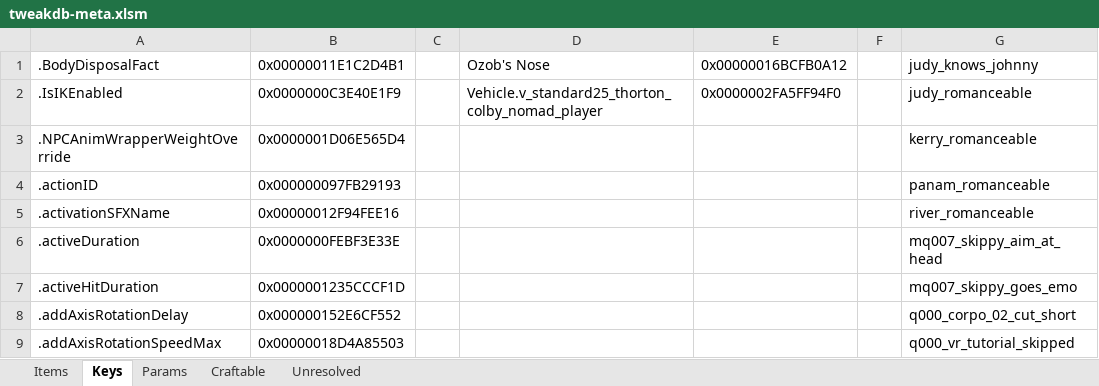
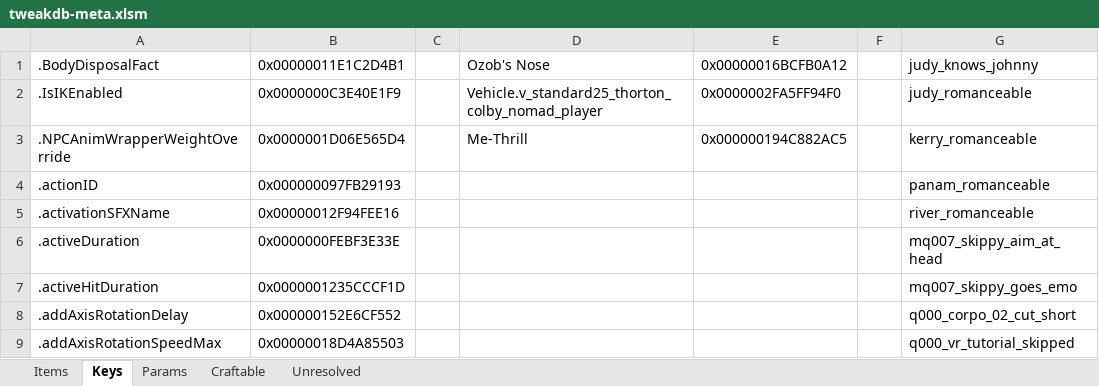
Before and after one commit to psiberx/cp2077-respector, an Excel workbook: mod/data/tweakdb-meta.xlsm, sheet Keys, drawn as a sheet; only a part is shown; values as stored, in another font and other column widths than the file's, no borders; the diff names each change by its address in the sheet, - before the commit and + after, or states it on an @@ line.

```diff
--- a/mod/data/tweakdb-meta.xlsm (sheet Keys)
+++ b/mod/data/tweakdb-meta.xlsm (sheet Keys)
-D3: (empty)
+D3: Me-Thrill
-E3: (empty)
+E3: 0x000000194C882AC5
```
Also changed, not shown: 3 other files.
